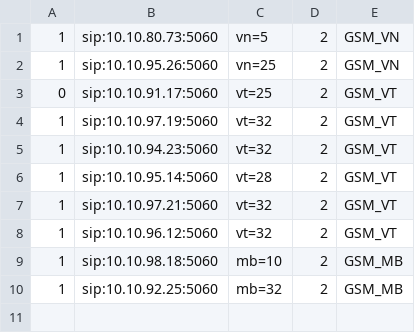
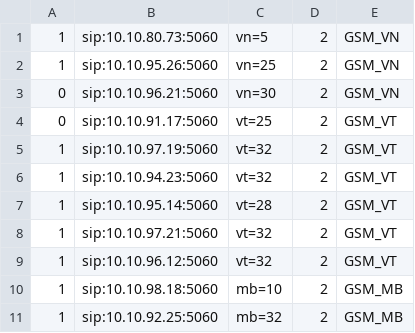
Before and after one commit to devops-itcs/CONFIG-CHANNEL-SIP-TC-9434, a CSV file: gsm.csv, drawn as a sheet.

Commit message:
Update gsm.csv

```diff
--- a/gsm.csv
+++ b/gsm.csv
@@ -2,2 +2,3 @@
 1,sip:10.10.95.26:5060,vn=25,2,GSM_VN
+0,sip:10.10.96.21:5060,vn=30,2,GSM_VN
 0,sip:10.10.91.17:5060,vt=25,2,GSM_VT
```
